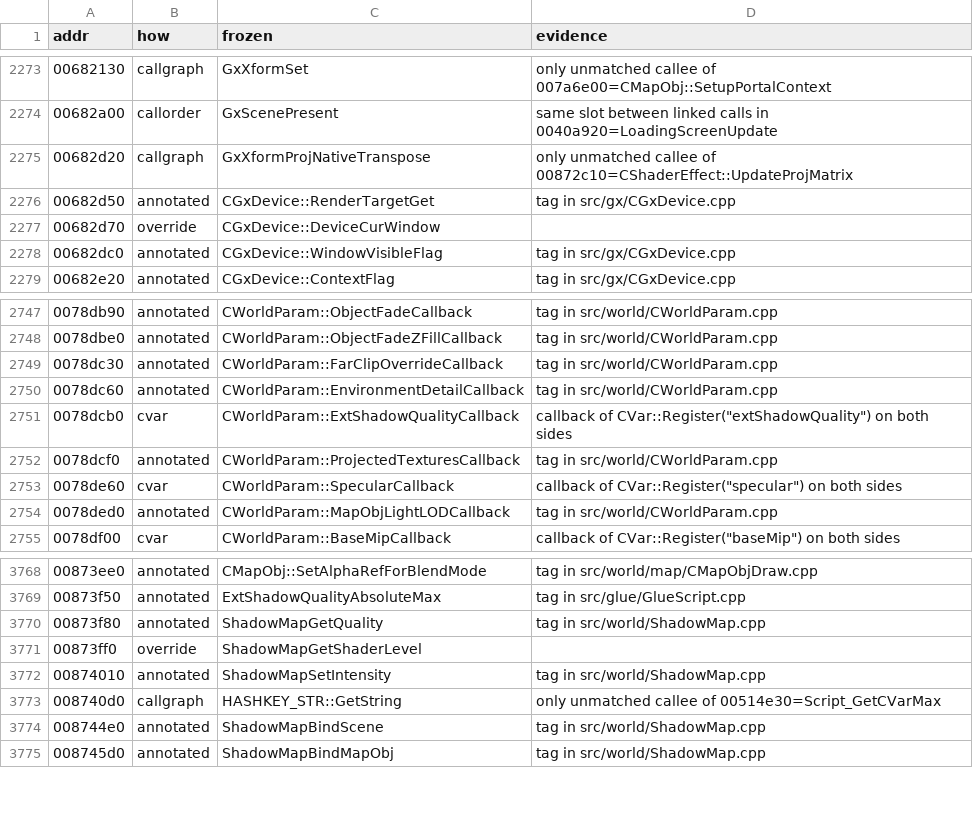
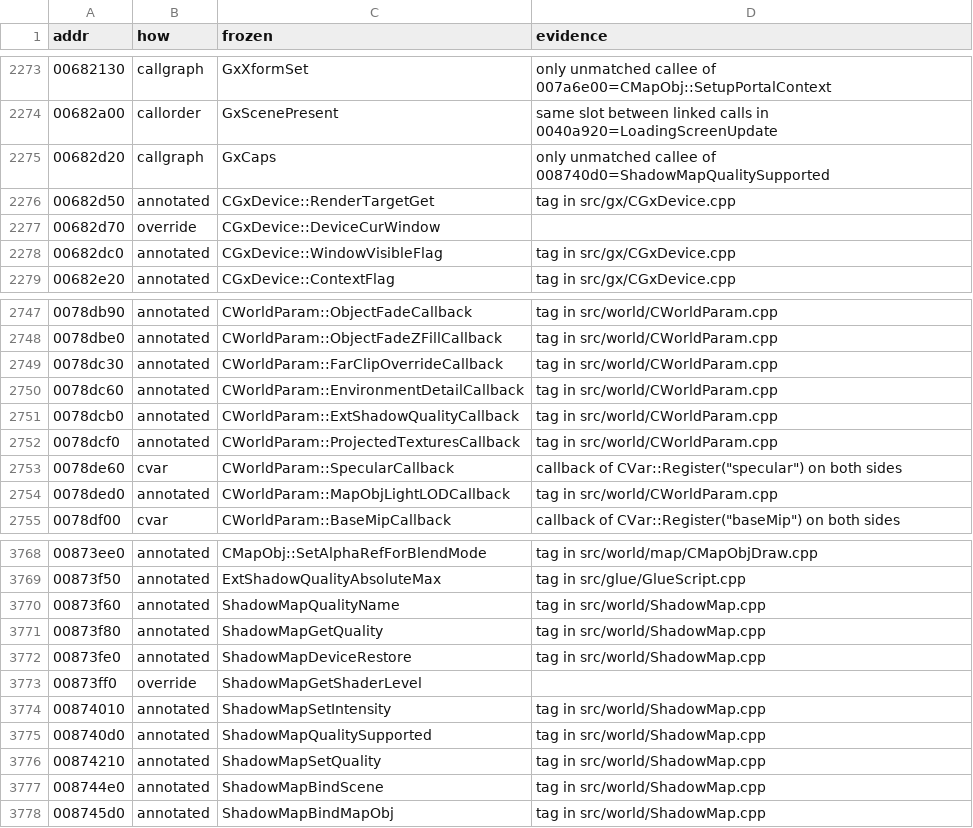
Before and after one commit to zeruth/FrozenClient, a TSV file: tools/recomp/data/matches.tsv, drawn as a sheet; only a part is shown, gaps mark what is left out.

```diff
--- a/tools/recomp/data/matches.tsv
+++ b/tools/recomp/data/matches.tsv
@@ -2274,3 +2274,3 @@ addr	how	frozen	evidence
 00682a00	callorder	GxScenePresent	same slot between linked calls in 0040a920=LoadingScreenUpdate
-00682d20	callgraph	GxXformProjNativeTranspose	only unmatched callee of 00872c10=CShaderEffect::UpdateProjMatrix
+00682d20	callgraph	GxCaps	only unmatched callee of 008740d0=ShadowMapQualitySupported
 00682d50	annotated	CGxDevice::RenderTargetGet	tag in src/gx/CGxDevice.cpp
@@ -2750,3 +2750,3 @@ addr	how	frozen	evidence
 0078dc60	annotated	CWorldParam::EnvironmentDetailCallback	tag in src/world/CWorldParam.cpp
-0078dcb0	cvar	CWorldParam::ExtShadowQualityCallback	callback of CVar::Register("extShadowQuality") on both sides
+0078dcb0	annotated	CWorldParam::ExtShadowQualityCallback	tag in src/world/CWorldParam.cpp
 0078dcf0	annotated	CWorldParam::ProjectedTexturesCallback	tag in src/world/CWorldParam.cpp
@@ -3769,6 +3769,9 @@ addr	how	frozen	evidence
 00873f50	annotated	ExtShadowQualityAbsoluteMax	tag in src/glue/GlueScript.cpp
+00873f60	annotated	ShadowMapQualityName	tag in src/world/ShadowMap.cpp
 00873f80	annotated	ShadowMapGetQuality	tag in src/world/ShadowMap.cpp
+00873fe0	annotated	ShadowMapDeviceRestore	tag in src/world/ShadowMap.cpp
 00873ff0	override	ShadowMapGetShaderLevel	
 00874010	annotated	ShadowMapSetIntensity	tag in src/world/ShadowMap.cpp
-008740d0	callgraph	HASHKEY_STR::GetString	only unmatched callee of 00514e30=Script_GetCVarMax
+008740d0	annotated	ShadowMapQualitySupported	tag in src/world/ShadowMap.cpp
+00874210	annotated	ShadowMapSetQuality	tag in src/world/ShadowMap.cpp
 008744e0	annotated	ShadowMapBindScene	tag in src/world/ShadowMap.cpp
```
Also changed, not shown: 9 other files.
